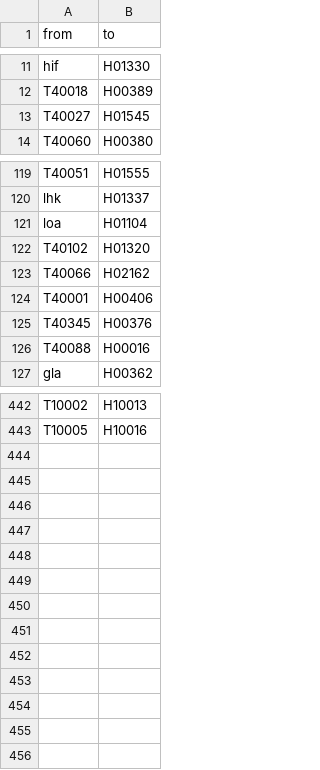
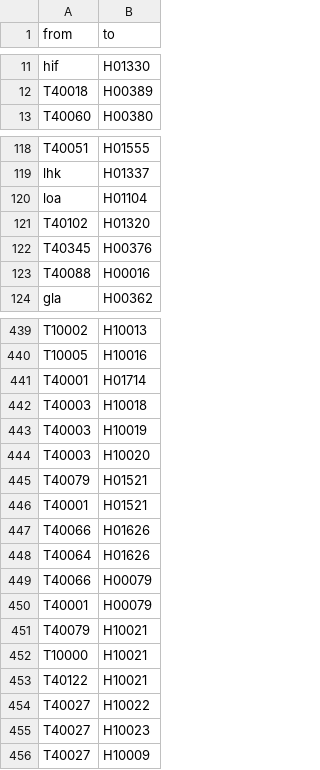
Before and after one commit to yogesh73/Disease-Data, a CSV file: symptom_disease.csv, drawn as a sheet; only a part is shown, gaps mark what is left out; removed rows and columns are numbered as before the commit, all else as after; the diff covers the shown part only; the diff names each change by its address in the sheet, - before the commit and + after, or states it on an @@ line.

```diff
--- a/symptom_disease.csv
+++ b/symptom_disease.csv
-row 13: T40027 | H01545
-row 123: T40066 | H02162
-row 124: T40001 | H00406
+row 441: T40001 | H01714
+row 442: T40003 | H10018
+row 443: T40003 | H10019
+row 444: T40003 | H10020
+row 445: T40079 | H01521
+row 446: T40001 | H01521
+row 447: T40066 | H01626
+row 448: T40064 | H01626
+row 449: T40066 | H00079
+row 450: T40001 | H00079
+row 451: T40079 | H10021
+row 452: T10000 | H10021
+row 453: T40122 | H10021
+row 454: T40027 | H10022
+row 455: T40027 | H10023
+row 456: T40027 | H10009
```
Also changed, not shown: 3 added rows and 3 removed rows elsewhere in this file, drug.csv, drug_disease.csv, 1 other file.
